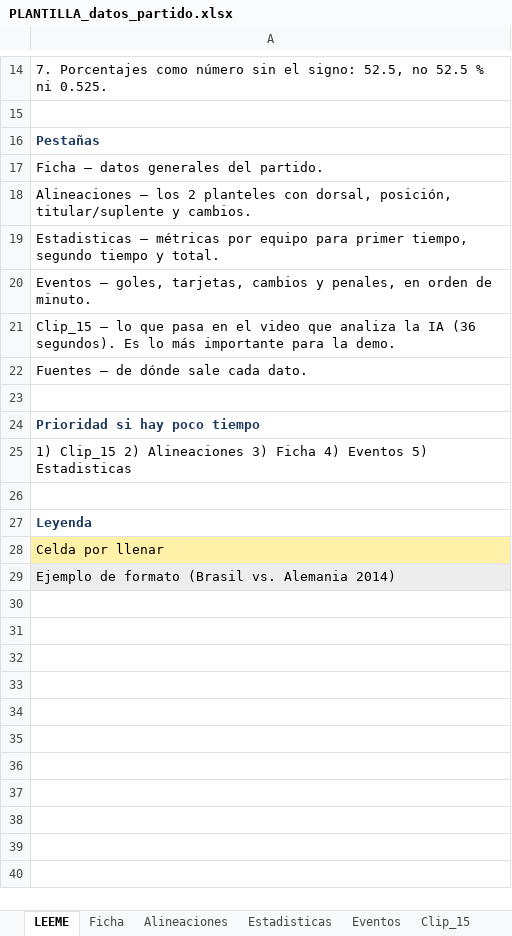
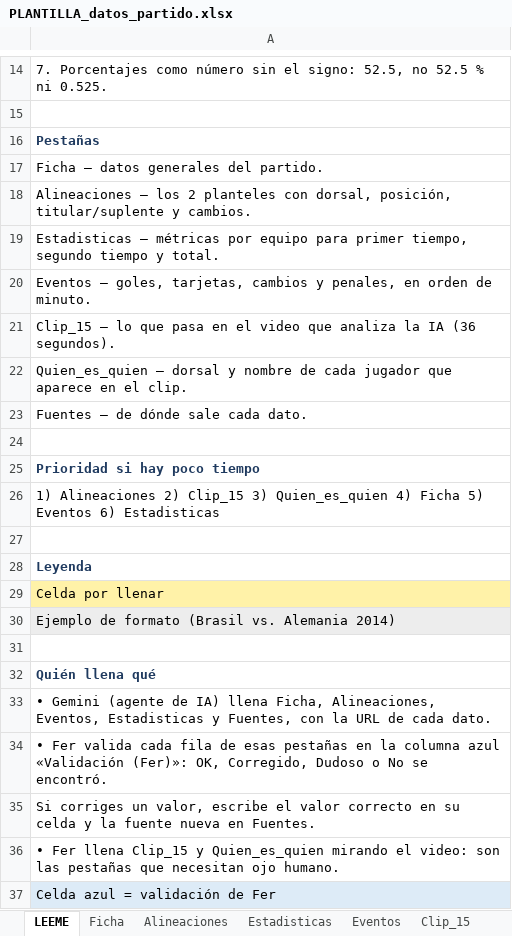
Before and after one commit to Rogelio756/omnimorph-ibm-ai-lab, an Excel workbook: data/partidos/costa_rica_skn_eliminatorias_2026/PLANTILLA_datos_partido.xlsx, sheet LEEME, drawn as a sheet; only a part is shown, gaps mark what is left out; values as stored, in another font and other column widths than the file's, no borders; addresses are those after the commit; the diff names each change by its address in the sheet, - before the commit and + after, or states it on an @@ line.

```diff
--- a/data/partidos/costa_rica_skn_eliminatorias_2026/PLANTILLA_datos_partido.xlsx (sheet LEEME)
+++ b/data/partidos/costa_rica_skn_eliminatorias_2026/PLANTILLA_datos_partido.xlsx (sheet LEEME)
-A21: …(36 segundos). Es lo más importante para la demo.
+A21: …(36 segundos).
+row 22: Quien_es_quien — dorsal y nombre de cada jugador que aparece en el clip.
-A26: 1) Clip_15 2) Alineaciones 3) Ficha 4) Eventos 5) Estadisticas
+A26: 1) Alineaciones 2) Clip_15 3) Quien_es_quien 4) Ficha 5) Eventos 6) Estadisticas
+row 31: (empty)
+row 32: Quién llena qué
+row 33: • Gemini (agente de IA) llena Ficha, Alineaciones, Eventos, Estadisticas y Fuentes, con la URL de cada dato.
+row 34: • Fer valida cada fila de esas pestañas en la columna azul «Validación (Fer)»: OK, Corregido, Dudoso o No se encontró.
+row 35: Si corriges un valor, escribe el valor correcto en su celda y la fuente nueva en Fuentes.
+row 36: • Fer llena Clip_15 y Quien_es_quien mirando el video: son las pestañas que necesitan ojo humano.
+row 37: Celda azul = validación de Fer
```
Also changed, not shown: sheet Estadisticas, sheet Ficha, sheet Eventos, sheet Alineaciones, other sheet tabs, 1 other file.
